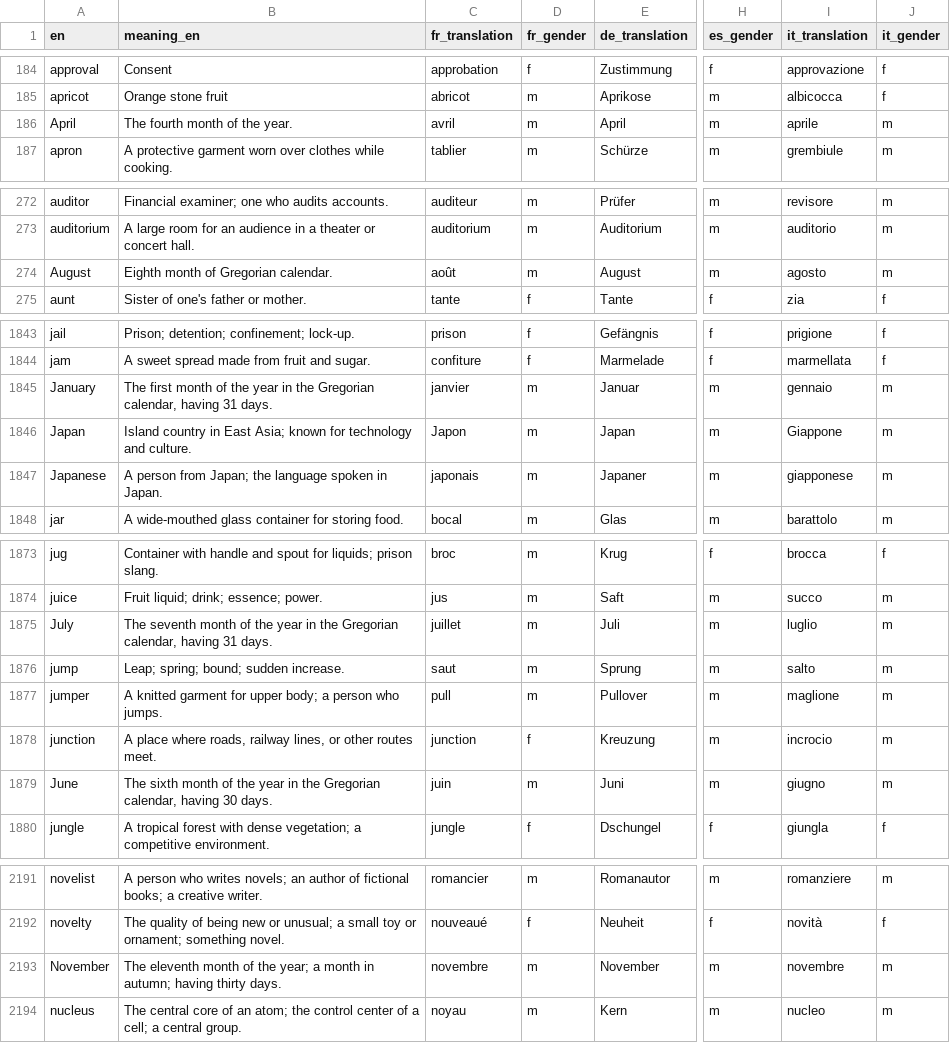
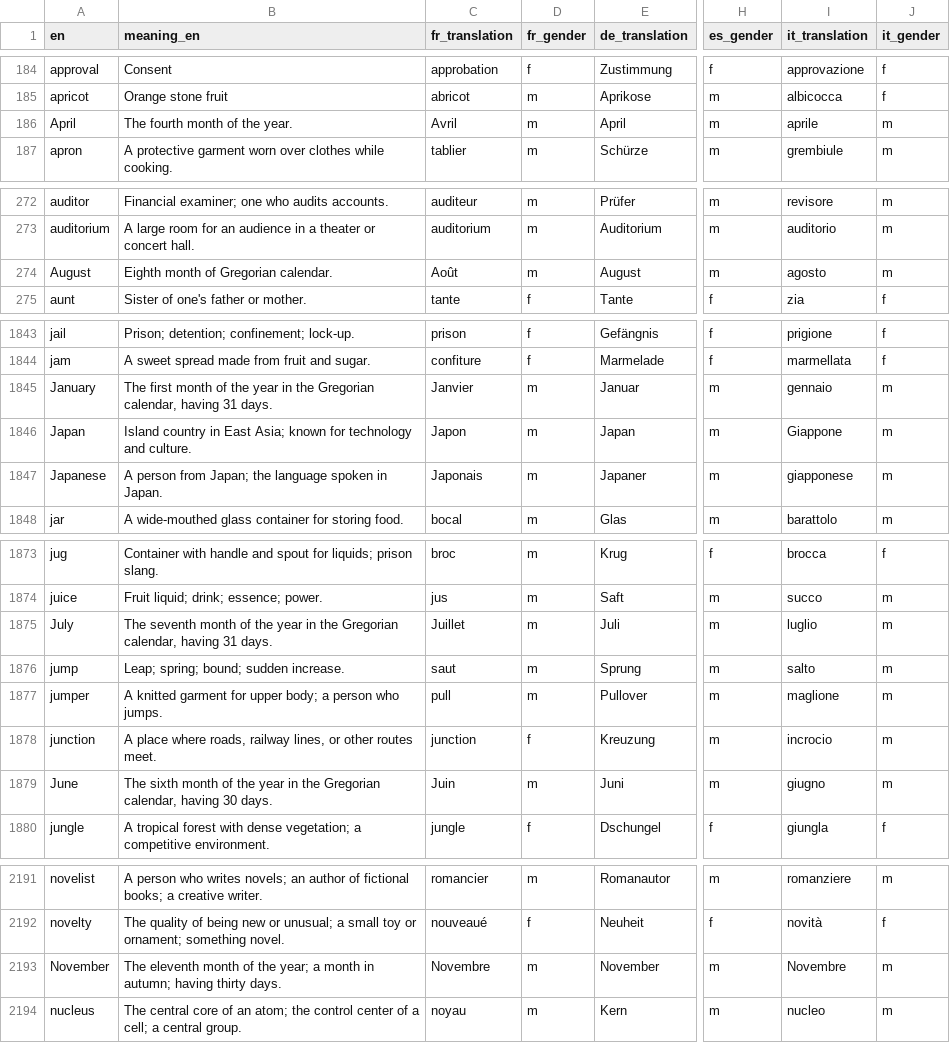
Before and after one commit to kako-jun/noun-gender, a CSV file: data/word_gender_translations.csv, drawn as a sheet; only a part is shown, gaps mark what is left out; the diff covers the shown part only; the diff names each change by its address in the sheet, - before the commit and + after, or states it on an @@ line.

```diff
--- a/data/word_gender_translations.csv
+++ b/data/word_gender_translations.csv
-C186 (fr_translation): avril
+C186 (fr_translation): Avril
-C274 (fr_translation): août
+C274 (fr_translation): Août
-C1845 (fr_translation): janvier
+C1845 (fr_translation): Janvier
-C1847 (fr_translation): japonais
+C1847 (fr_translation): Japonais
-C1875 (fr_translation): juillet
+C1875 (fr_translation): Juillet
-C1879 (fr_translation): juin
+C1879 (fr_translation): Juin
-C2193 (fr_translation): novembre
+C2193 (fr_translation): Novembre
-I2193 (it_translation): novembre
+I2193 (it_translation): Novembre
```
Also changed, not shown: 53 edited cells elsewhere in this file, data/word_examples.csv, 3 other files.
